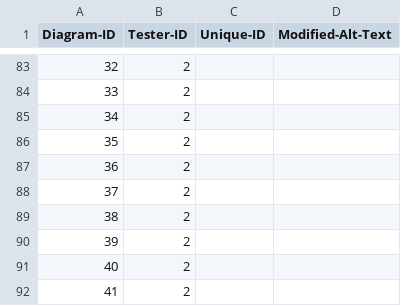
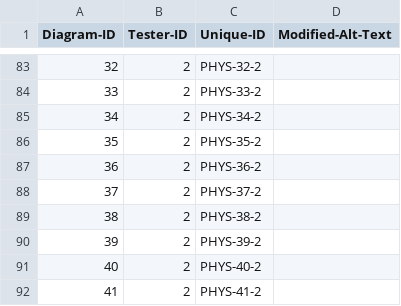
Before and after one commit to 4G06-CAPSTONE-2025/Reading4All, a CSV file: ai/annotations/annotated_physics_data(Sheet1).csv, drawn as a sheet; only a part is shown, gaps mark what is left out; the diff covers the shown part only; the diff names each change by its address in the sheet, - before the commit and + after, or states it on an @@ line.

Commit message:
insert unique id for tester 2 (refs #298)

```diff
--- a/ai/annotations/annotated_physics_data(Sheet1).csv
+++ b/ai/annotations/annotated_physics_data(Sheet1).csv
-C83 (Unique-ID): (empty)
+C83 (Unique-ID): PHYS-32-2
-C84 (Unique-ID): (empty)
+C84 (Unique-ID): PHYS-33-2
-C85 (Unique-ID): (empty)
+C85 (Unique-ID): PHYS-34-2
-C86 (Unique-ID): (empty)
+C86 (Unique-ID): PHYS-35-2
-C87 (Unique-ID): (empty)
+C87 (Unique-ID): PHYS-36-2
-C88 (Unique-ID): (empty)
+C88 (Unique-ID): PHYS-37-2
-C89 (Unique-ID): (empty)
+C89 (Unique-ID): PHYS-38-2
-C90 (Unique-ID): (empty)
+C90 (Unique-ID): PHYS-39-2
-C91 (Unique-ID): (empty)
+C91 (Unique-ID): PHYS-40-2
-C92 (Unique-ID): (empty)
+C92 (Unique-ID): PHYS-41-2
```
Also changed, not shown: 43 edited cells elsewhere in this file.
